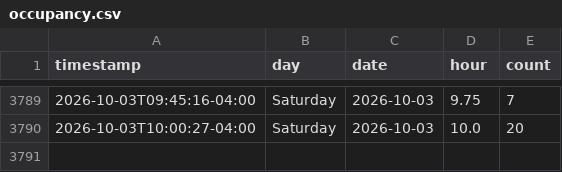
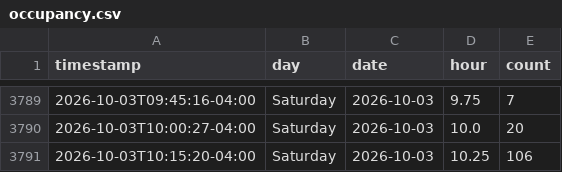
Before and after one commit to aditak367/uconn-gym-tracker, a CSV file: docs/data/occupancy.csv, drawn as a sheet; only a part is shown, gaps mark what is left out; the diff names each change by its address in the sheet, - before the commit and + after, or states it on an @@ line.

```diff
--- a/docs/data/occupancy.csv
+++ b/docs/data/occupancy.csv
+row 3791: 2026-10-03T10:15:20-04:00 | Saturday | 2026-10-03 | 10.25 | 106
```
